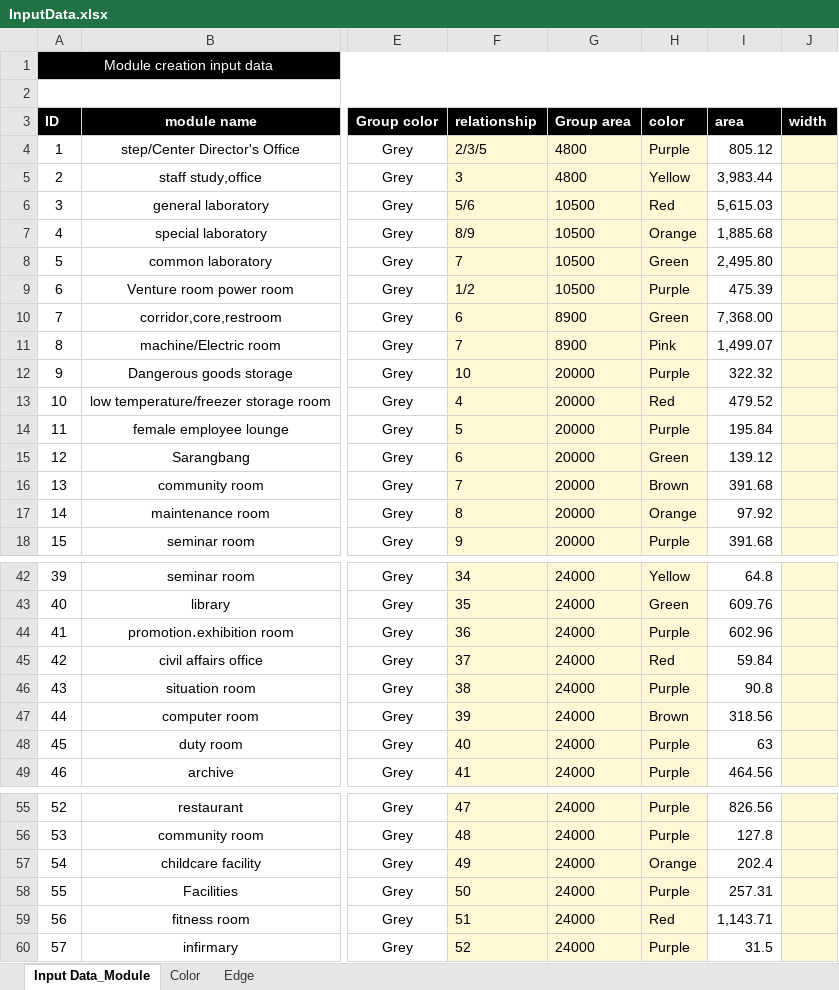
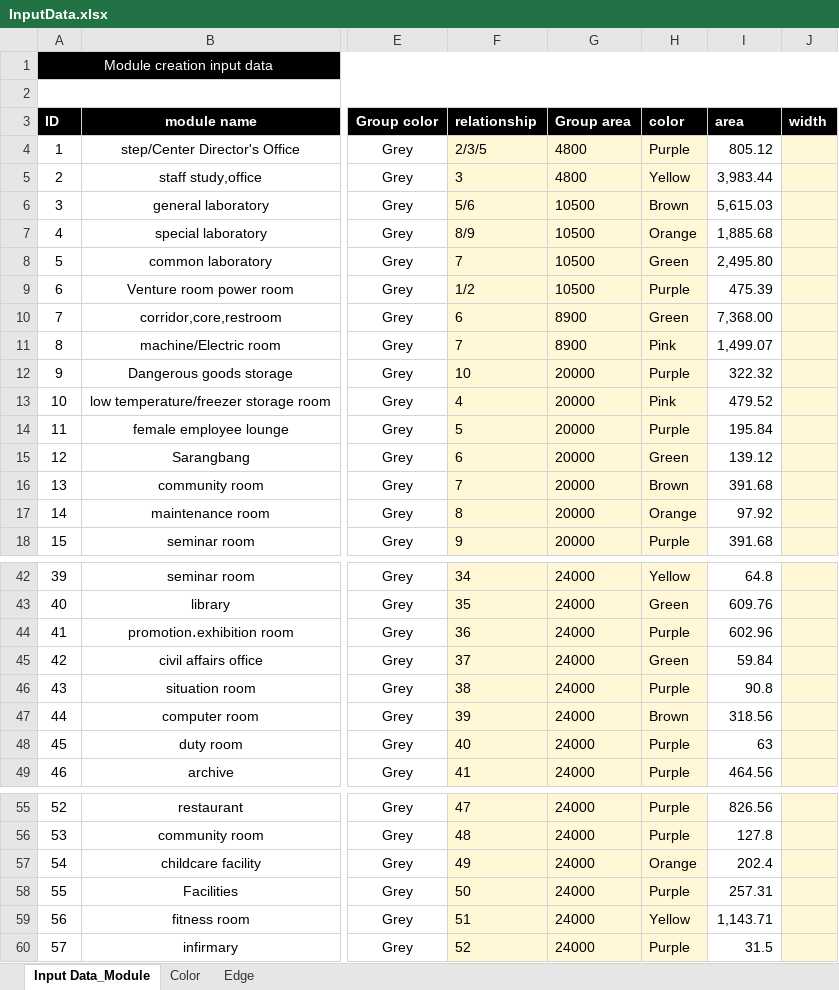
Before and after one commit to vaishnavi05W/DEV_3, an Excel workbook: DataSource/InputData.xlsx, sheet Input Data_Module, drawn as a sheet; only a part is shown, gaps mark what is left out; values as stored, in another font and other column widths than the file's, no borders; the diff names each change by its address in the sheet, - before the commit and + after, or states it on an @@ line.

Commit message:
by saw lay Change red zones to other color

```diff
--- a/DataSource/InputData.xlsx (sheet Input Data_Module)
+++ b/DataSource/InputData.xlsx (sheet Input Data_Module)
-H6 (color): Red
+H6 (color): Brown
-H13 (color): Red
+H13 (color): Pink
-H45 (color): Red
+H45 (color): Green
-H59 (color): Red
+H59 (color): Yellow
```
